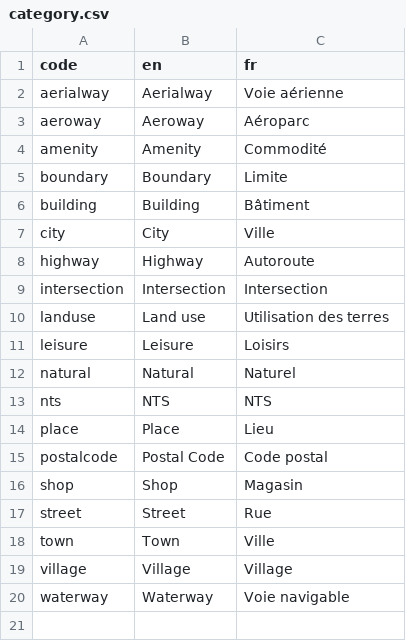
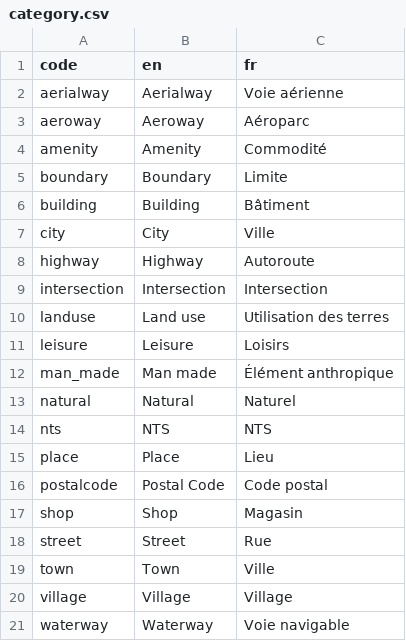
Before and after one commit to JeffreyAshtonNRCan/geoview-api-geolocator, a CSV file: backend/geolocator-bucket-content/tables/category.csv, drawn as a sheet; the diff names each change by its address in the sheet, - before the commit and + after, or states it on an @@ line.

```diff
--- a/backend/geolocator-bucket-content/tables/category.csv
+++ b/backend/geolocator-bucket-content/tables/category.csv
+row 12: man_made | Man made | Élément anthropique
```
Also changed, not shown: 2 other files.
